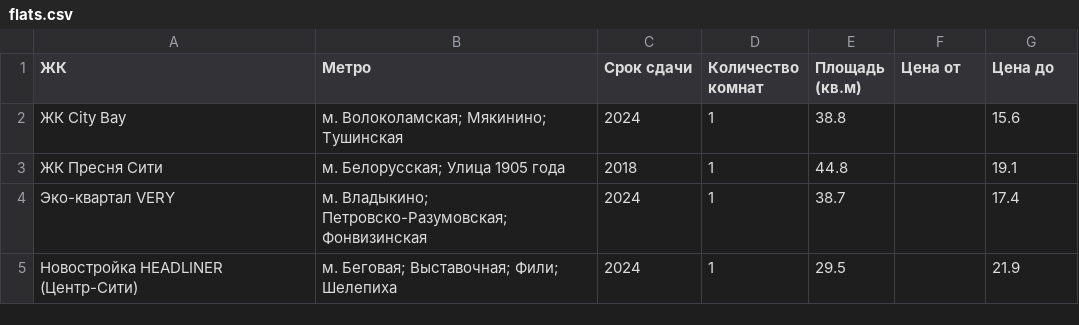
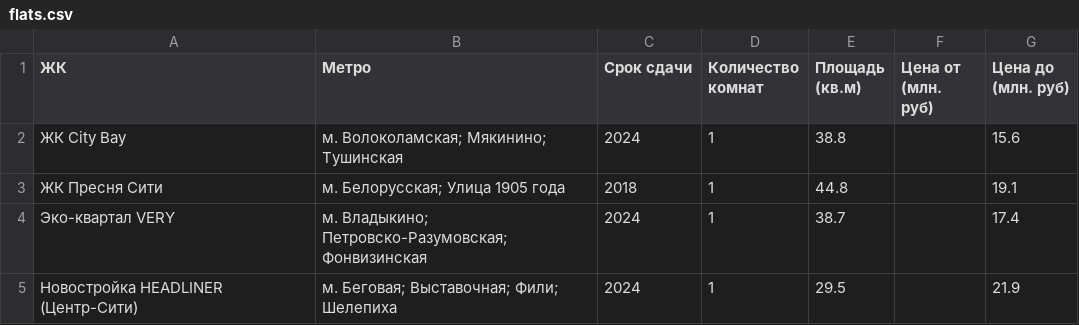
Before and after one commit to Profitrollka/web_scraping, a CSV file: flats.csv, drawn as a sheet; only a part is shown.

```diff
--- a/flats.csv
+++ b/flats.csv
@@ -1,2 +1,2 @@
-ЖК, Метро, Срок сдачи, Количество комнат, Площадь (кв.м), Цена от, Цена до
+ЖК, Метро, Срок сдачи, Количество комнат, Площадь (кв.м), Цена от (млн. руб), Цена до (млн. руб)
 ЖК City Bay,м. Волоколамская; Мякинино; Тушинская,2024,1,38.8,,15.6
```
Also changed, not shown: 1 other file.
